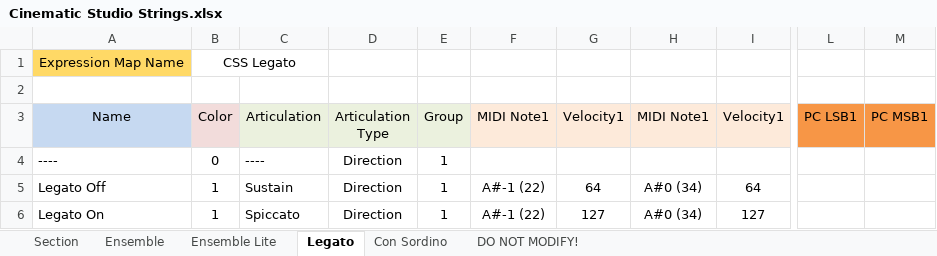
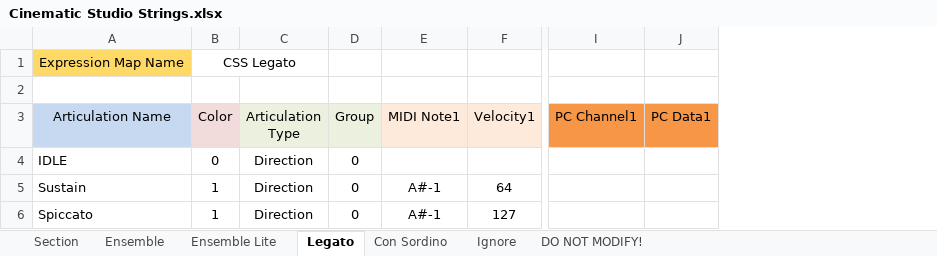
Before and after one commit to r-koubou/ArticulationMappingFiles, an Excel workbook: Cinematic Strings/Cinematic Studio Strings/Spreadsheets/Cinematic Studio Strings.xlsx, sheet Legato, drawn as a sheet; only a part is shown, gaps mark what is left out; values as stored, in another font and other column widths than the file's, no borders; removed rows and columns are numbered as before the commit, all else as after; the diff names each change by its address in the sheet, - before the commit and + after, or states it on an @@ line.

```diff
--- a/Cinematic Strings/Cinematic Studio Strings/Spreadsheets/Cinematic Studio Strings.xlsx (sheet Legato)
+++ b/Cinematic Strings/Cinematic Studio Strings/Spreadsheets/Cinematic Studio Strings.xlsx (sheet Legato)
+sheet tab: Ignore
-column A (Name), row 1: Expression Map Name; rows 4-6: ---- | Legato Off | Legato On
+column A (Articulation Name), row 1: Expression Map Name; rows 4-6: IDLE | Sustain | Spiccato
-column C (Articulation), rows 4-6: ---- | Sustain | Spiccato
-column H (MIDI Note1), rows 5-6: A#0 (34) | A#0 (34)
-column I (Velocity1), rows 5-6: 64 | 127
-column L (PC LSB1), empty
-column M (PC MSB1), empty
+column I (PC Channel1), empty
+column J (PC Data1), empty
-B1:C1 merged
+B1:C1 merged
-D4:D6 (Group): 1
+D4:D6 (Group): 0
-E5:E6 (MIDI Note1): A#-1 (22)
+E5:E6 (MIDI Note1): A#-1
```
Also changed, not shown: sheet DO NOT MODIFY!, sheet Section, sheet Ensemble, sheet Con Sordino, sheet Ensemble Lite, charts or pictures, Cinematic Strings/Cinematic Studio Brass/Spreadsheets/Cinematic Studio Brass.xlsx, 32 other files.
